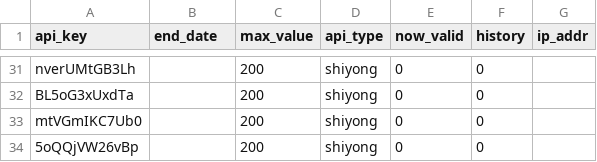
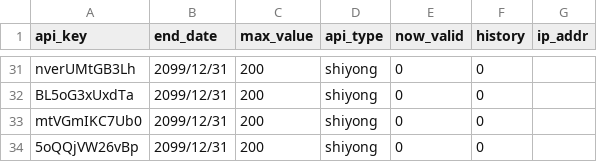
Before and after one commit to xiaomidangjia/dy_data, a CSV file: base_information_chen.csv, drawn as a sheet; only a part is shown, gaps mark what is left out; the diff covers the shown part only; the diff names each change by its address in the sheet, - before the commit and + after, or states it on an @@ line.

```diff
--- a/base_information_chen.csv
+++ b/base_information_chen.csv
-B31:B34 (end_date): (empty)
+B31:B34 (end_date): 2099/12/31
```
Also changed, not shown: 29 edited cells elsewhere in this file.
